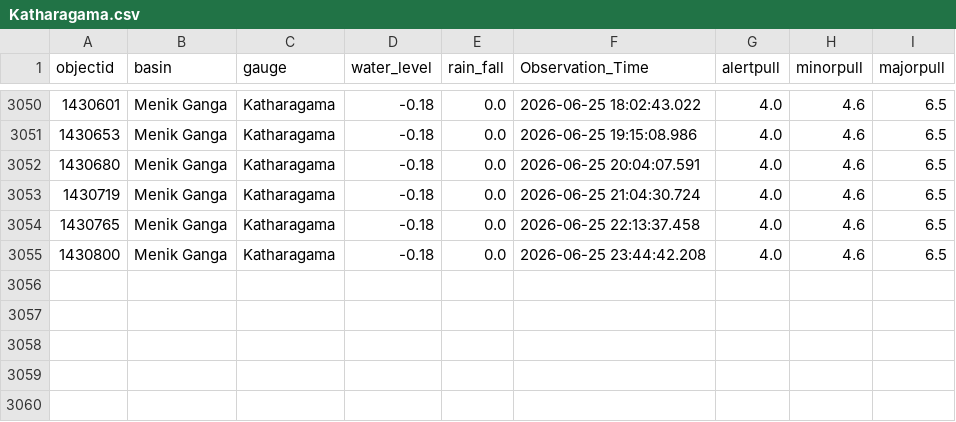
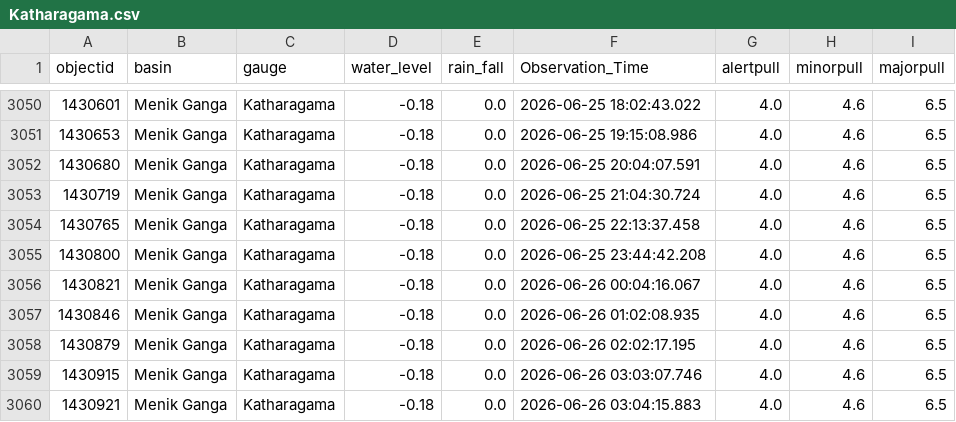
Before and after one commit to hhumal/Irrigation-Dept-Manual-River-Gauge-Readings, a CSV file: Station_Rainfall_CSVs/Katharagama.csv, drawn as a sheet; only a part is shown, gaps mark what is left out; the diff names each change by its address in the sheet, - before the commit and + after, or states it on an @@ line.

```diff
--- a/Station_Rainfall_CSVs/Katharagama.csv
+++ b/Station_Rainfall_CSVs/Katharagama.csv
+row 3056: 1430821 | Menik Ganga | Katharagama | -0.18 | 0.0 | 2026-06-26 00:04:16.067 | 4.0 | 4.6 | 6.5
+row 3057: 1430846 | Menik Ganga | Katharagama | -0.18 | 0.0 | 2026-06-26 01:02:08.935 | 4.0 | 4.6 | 6.5
+row 3058: 1430879 | Menik Ganga | Katharagama | -0.18 | 0.0 | 2026-06-26 02:02:17.195 | 4.0 | 4.6 | 6.5
+row 3059: 1430915 | Menik Ganga | Katharagama | -0.18 | 0.0 | 2026-06-26 03:03:07.746 | 4.0 | 4.6 | 6.5
+row 3060: 1430921 | Menik Ganga | Katharagama | -0.18 | 0.0 | 2026-06-26 03:04:15.883 | 4.0 | 4.6 | 6.5
```
Also changed, not shown: Station_Rainfall_CSVs/Glencourse.csv, Station_Rainfall_CSVs/Manampitiya.csv, 35 other files.
